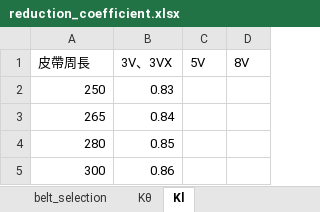
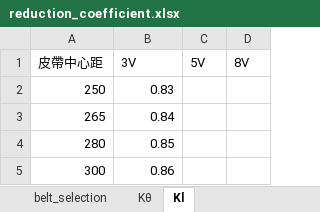
Before and after one commit to WangSsuYen/Mechanice_tool, an Excel workbook: tool/reduction_coefficient.xlsx, sheet Kl, drawn as a sheet; only a part is shown; values as stored, in another font and other column widths than the file's, no borders; the diff names each change by its address in the sheet, - before the commit and + after, or states it on an @@ line.

```diff
--- a/tool/reduction_coefficient.xlsx (sheet Kl)
+++ b/tool/reduction_coefficient.xlsx (sheet Kl)
-A1: 皮帶周長
+A1: 皮帶中心距
-B1: 3V、3VX
+B1: 3V
```
Also changed, not shown: sheet belt_selection, sheet 5V_rotation_coefficient, sheet 8V_rotation additional capacity, sheet 5VX_rotation_coefficient, sheet 3V_rotation_coefficient, sheet 3VX_rotation_coefficient, 3 more sheets, 2 other files.
